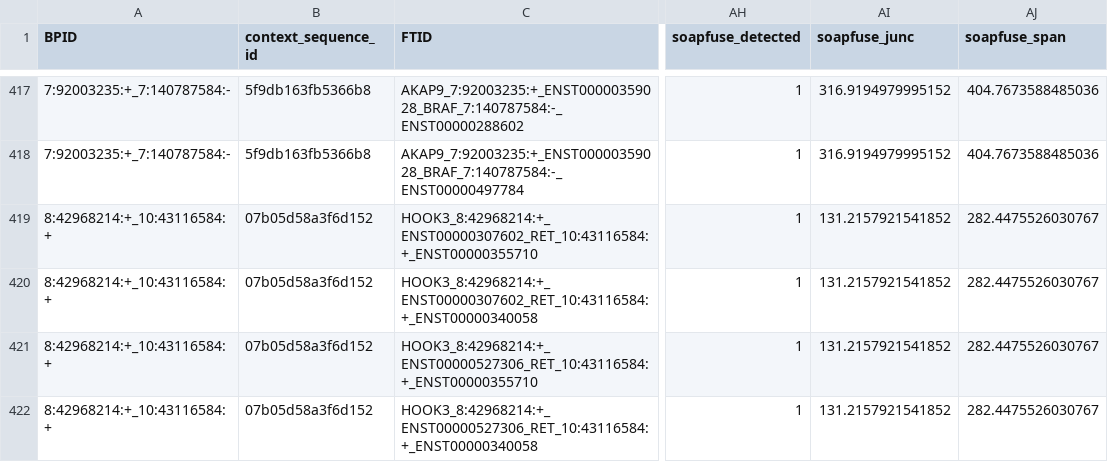
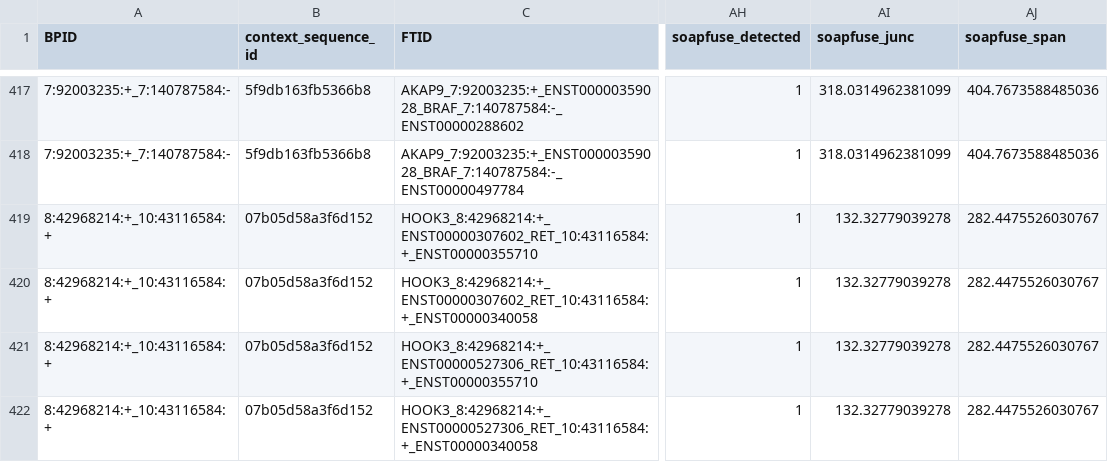
Before and after one commit to TRON-Bioinformatics/EasyFuse, a CSV file: integration_tests/00_test_case/expected/fusions.pass.all.csv (was integration_tests/00_test_case/expected/FusionSummary/SRR1659960_05pc_fusRank_1.pred.all.csv), drawn as a sheet; only a part is shown, gaps mark what is left out; the diff covers the shown part only; the diff names each change by its address in the sheet, - before the commit and + after, or states it on an @@ line.

```diff
--- a/integration_tests/00_test_case/expected/FusionSummary/SRR1659960_05pc_fusRank_1.pred.all.csv
+++ b/integration_tests/00_test_case/expected/fusions.pass.all.csv
-AI417:AI418 (soapfuse_junc): 316.9194979995152
+AI417:AI418 (soapfuse_junc): 318.0314962381099
-AI419:AI422 (soapfuse_junc): 131.2157921541852
+AI419:AI422 (soapfuse_junc): 132.32779039278
```
Also changed, not shown: 97 edited cells elsewhere in this file, integration_tests/00_test_case/expected/fusions.pass.csv, integration_tests/00_test_case/expected/fusions_1.csv, 1 other file.
